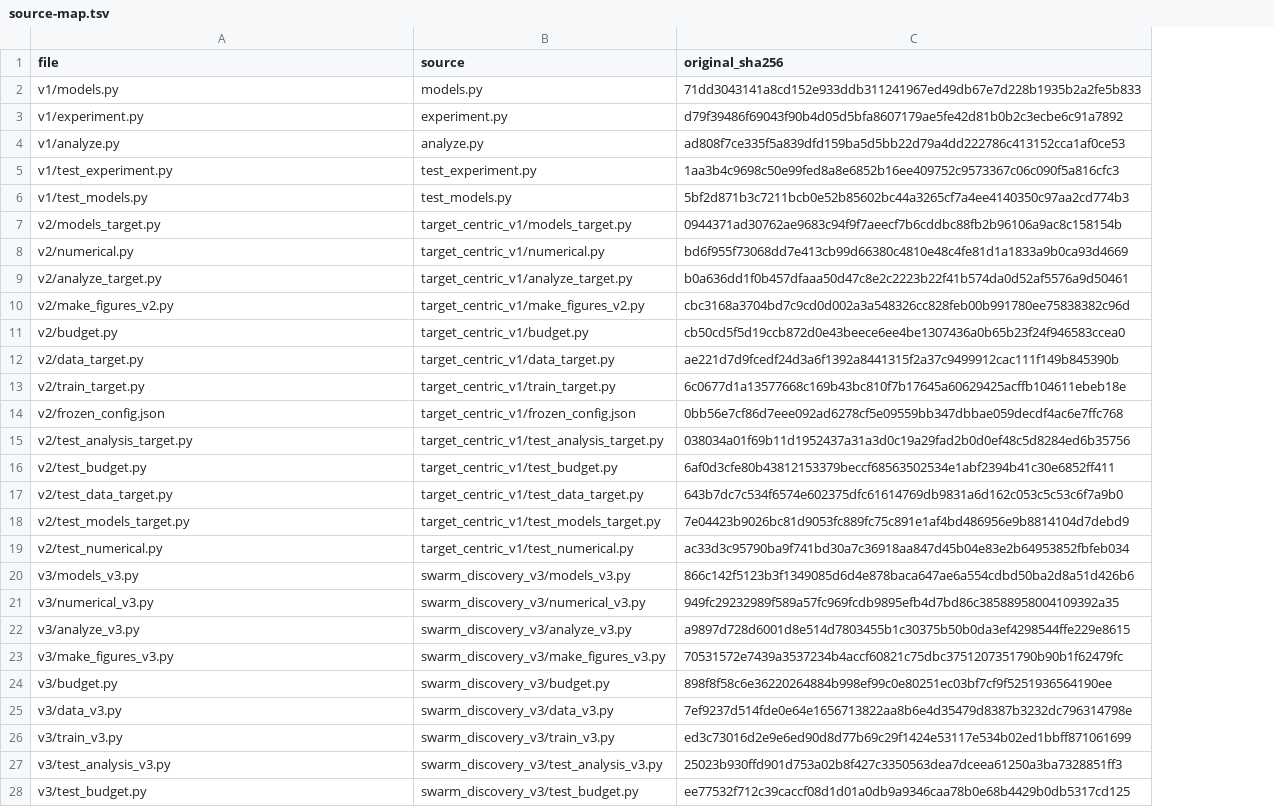
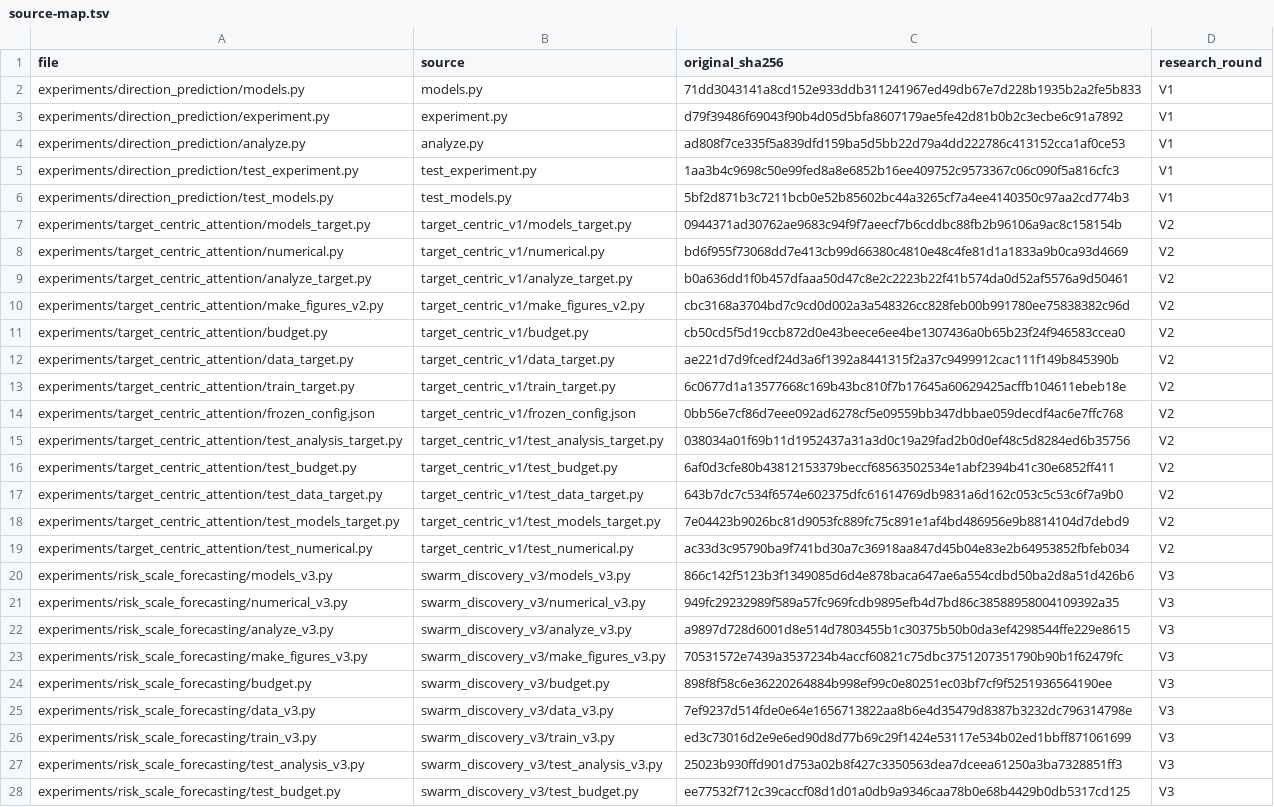
Before and after one commit to Lin7177/treasury-attention-risk, a TSV file: docs/source-map.tsv, drawn as a sheet; only a part is shown; the diff covers the shown part only; the diff names each change by its address in the sheet, - before the commit and + after, or states it on an @@ line.

Commit message:
Organize reproduction code by research task

```diff
--- a/docs/source-map.tsv
+++ b/docs/source-map.tsv
+column D (research_round), rows 2-28: V1 | V1 | V1 | V1 | V1 | V2 | V2 | V2 | V2 | V2 | V2 | V2 | V2 | V2 | V2 | V2 | V2 | V2 | V3 | V3 | V3 | V3 | V3 | V3 | V3 | V3 | V3
-A2 (file): v1/models.py
+A2 (file): experiments/direction_prediction/models.py
-A3 (file): v1/experiment.py
+A3 (file): experiments/direction_prediction/experiment.py
-A4 (file): v1/analyze.py
+A4 (file): experiments/direction_prediction/analyze.py
-A5 (file): v1/test_experiment.py
+A5 (file): experiments/direction_prediction/test_experiment.py
-A6 (file): v1/test_models.py
+A6 (file): experiments/direction_prediction/test_models.py
-A7 (file): v2/models_target.py
+A7 (file): experiments/target_centric_attention/models_target.py
-A8 (file): v2/numerical.py
+A8 (file): experiments/target_centric_attention/numerical.py
-A9 (file): v2/analyze_target.py
+A9 (file): experiments/target_centric_attention/analyze_target.py
-A10 (file): v2/make_figures_v2.py
+A10 (file): experiments/target_centric_attention/make_figures_v2.py
-A11 (file): v2/budget.py
+A11 (file): experiments/target_centric_attention/budget.py
-A12 (file): v2/data_target.py
+A12 (file): experiments/target_centric_attention/data_target.py
-A13 (file): v2/train_target.py
+A13 (file): experiments/target_centric_attention/train_target.py
-A14 (file): v2/frozen_config.json
+A14 (file): experiments/target_centric_attention/frozen_config.json
-A15 (file): v2/test_analysis_target.py
+A15 (file): experiments/target_centric_attention/test_analysis_target.py
-A16 (file): v2/test_budget.py
+A16 (file): experiments/target_centric_attention/test_budget.py
-A17 (file): v2/test_data_target.py
+A17 (file): experiments/target_centric_attention/test_data_target.py
-A18 (file): v2/test_models_target.py
+A18 (file): experiments/target_centric_attention/test_models_target.py
-A19 (file): v2/test_numerical.py
+A19 (file): experiments/target_centric_attention/test_numerical.py
-A20 (file): v3/models_v3.py
+A20 (file): experiments/risk_scale_forecasting/models_v3.py
-A21 (file): v3/numerical_v3.py
+A21 (file): experiments/risk_scale_forecasting/numerical_v3.py
-A22 (file): v3/analyze_v3.py
+A22 (file): experiments/risk_scale_forecasting/analyze_v3.py
-A23 (file): v3/make_figures_v3.py
+A23 (file): experiments/risk_scale_forecasting/make_figures_v3.py
-A24 (file): v3/budget.py
+A24 (file): experiments/risk_scale_forecasting/budget.py
-A25 (file): v3/data_v3.py
+A25 (file): experiments/risk_scale_forecasting/data_v3.py
-A26 (file): v3/train_v3.py
+A26 (file): experiments/risk_scale_forecasting/train_v3.py
-A27 (file): v3/test_analysis_v3.py
+A27 (file): experiments/risk_scale_forecasting/test_analysis_v3.py
-A28 (file): v3/test_budget.py
+A28 (file): experiments/risk_scale_forecasting/test_budget.py
```
Also changed, not shown: 19 edited cells elsewhere in this file, 55 other files.
